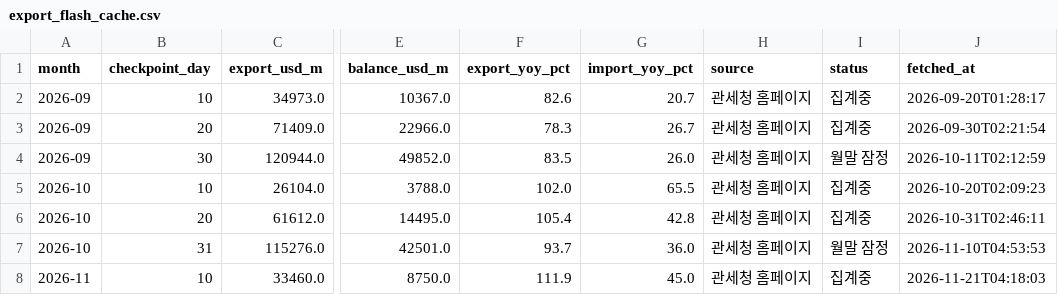
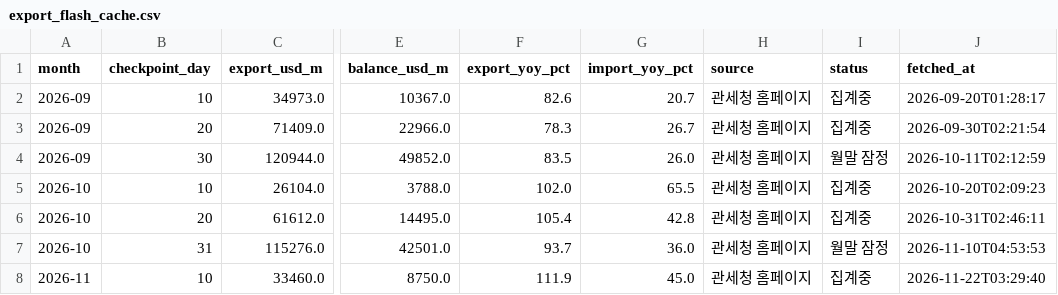
Before and after one commit to hyeongjukimm/investment-advisor-dashboard, a CSV file: data/export_flash_cache.csv, drawn as a sheet; only a part is shown, gaps mark what is left out; the diff names each change by its address in the sheet, - before the commit and + after, or states it on an @@ line.

```diff
--- a/data/export_flash_cache.csv
+++ b/data/export_flash_cache.csv
-J8 (fetched_at): 2026-11-21T04:18:03
+J8 (fetched_at): 2026-11-22T03:29:40
```
Also changed, not shown: 4 other files.
